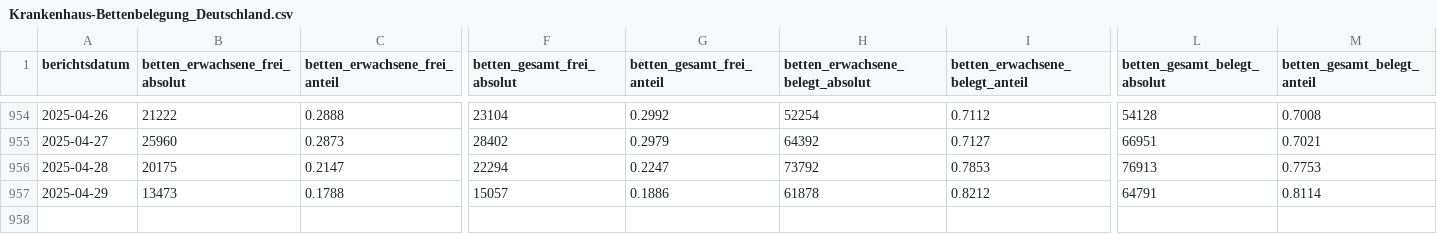
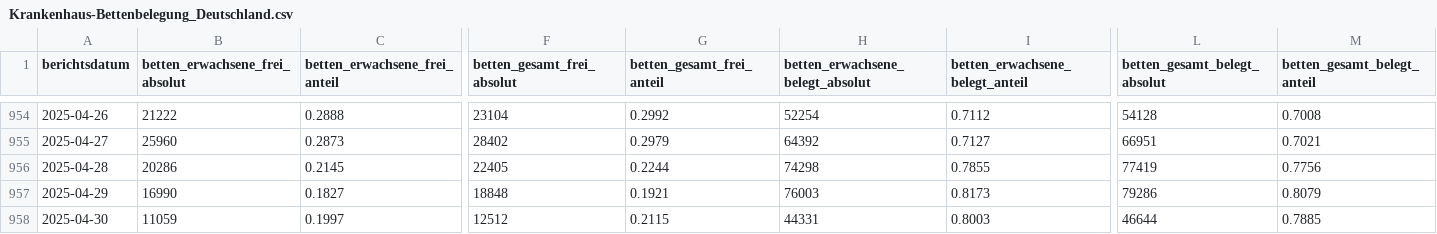
Before and after one commit to robert-koch-institut/Krankenhaus-Bettenbelegung_in_Deutschland, a CSV file: Krankenhaus-Bettenbelegung_Deutschland.csv, drawn as a sheet; only a part is shown, gaps mark what is left out; rows hold the shown columns only; the diff covers the shown part only; the diff names each change by its address in the sheet, - before the commit and + after, or states it on an @@ line.

```diff
--- a/Krankenhaus-Bettenbelegung_Deutschland.csv
+++ b/Krankenhaus-Bettenbelegung_Deutschland.csv
-B956 (betten_erwachsene_frei_absolut): 20175
+B956 (betten_erwachsene_frei_absolut): 20286
-C956 (betten_erwachsene_frei_anteil): 0.2147
+C956 (betten_erwachsene_frei_anteil): 0.2145
-F956 (betten_gesamt_frei_absolut): 22294
+F956 (betten_gesamt_frei_absolut): 22405
-G956 (betten_gesamt_frei_anteil): 0.2247
+G956 (betten_gesamt_frei_anteil): 0.2244
-H956 (betten_erwachsene_belegt_absolut): 73792
+H956 (betten_erwachsene_belegt_absolut): 74298
-I956 (betten_erwachsene_belegt_anteil): 0.7853
+I956 (betten_erwachsene_belegt_anteil): 0.7855
-L956 (betten_gesamt_belegt_absolut): 76913
+L956 (betten_gesamt_belegt_absolut): 77419
-M956 (betten_gesamt_belegt_anteil): 0.7753
+M956 (betten_gesamt_belegt_anteil): 0.7756
-B957 (betten_erwachsene_frei_absolut): 13473
+B957 (betten_erwachsene_frei_absolut): 16990
-C957 (betten_erwachsene_frei_anteil): 0.1788
+C957 (betten_erwachsene_frei_anteil): 0.1827
-F957 (betten_gesamt_frei_absolut): 15057
+F957 (betten_gesamt_frei_absolut): 18848
-G957 (betten_gesamt_frei_anteil): 0.1886
+G957 (betten_gesamt_frei_anteil): 0.1921
-H957 (betten_erwachsene_belegt_absolut): 61878
+H957 (betten_erwachsene_belegt_absolut): 76003
-I957 (betten_erwachsene_belegt_anteil): 0.8212
+I957 (betten_erwachsene_belegt_anteil): 0.8173
-L957 (betten_gesamt_belegt_absolut): 64791
+L957 (betten_gesamt_belegt_absolut): 79286
-M957 (betten_gesamt_belegt_anteil): 0.8114
+M957 (betten_gesamt_belegt_anteil): 0.8079
+row 958: 2025-04-30 | 11059 | 0.1997 | 12512 | 0.2115 | 44331 | 0.8003 | 46644 | 0.7885
```
Also changed, not shown: 6 edited cells elsewhere in this file, 2 other files.
